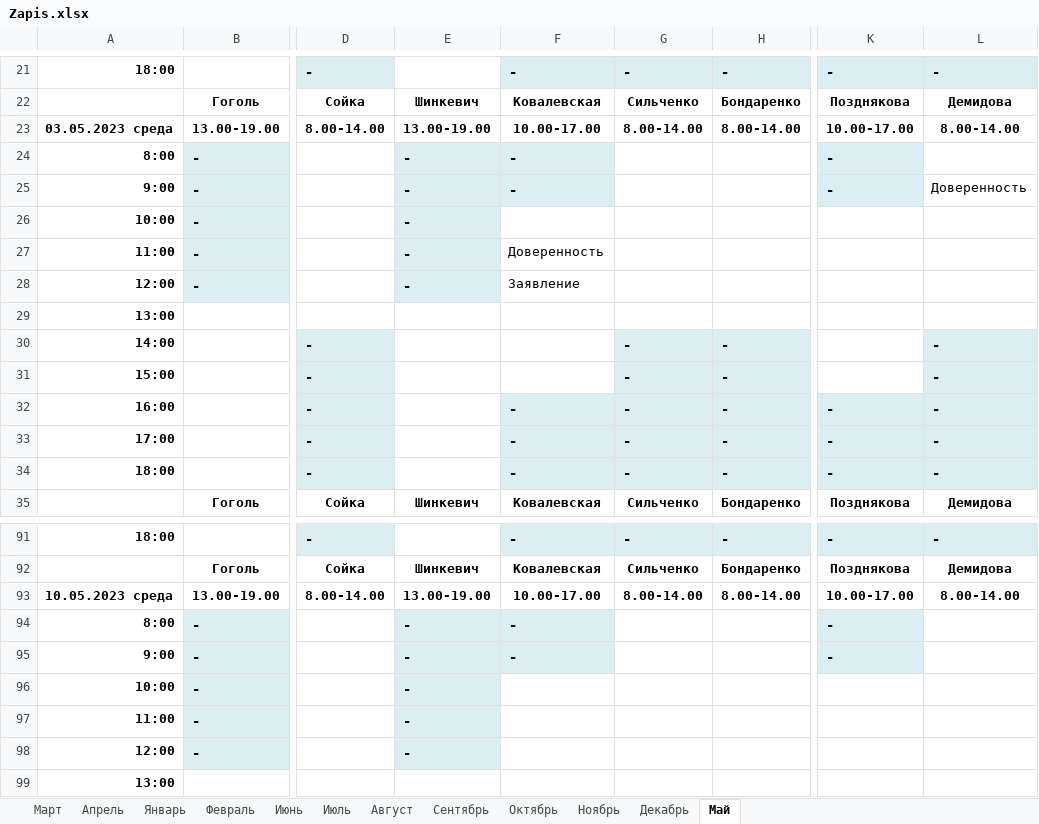
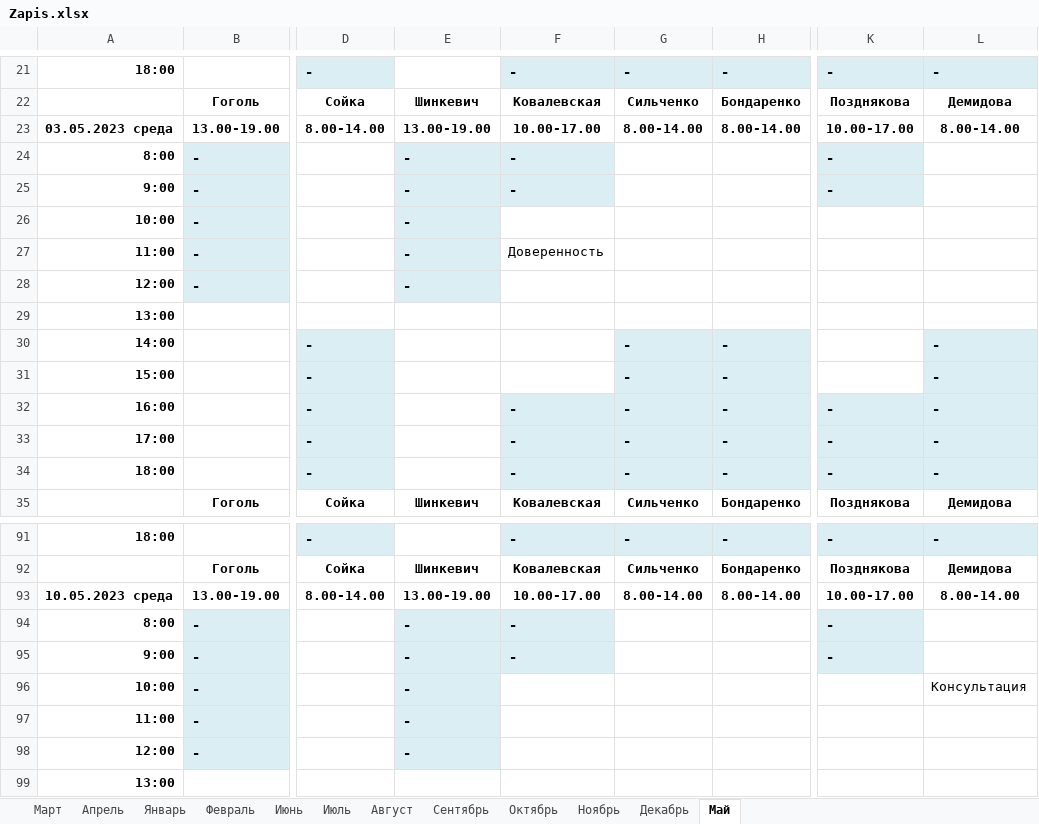
Before and after one commit to GertmanAlena/NB, an Excel workbook: Notarius/Zapis.xlsx, sheet Май, drawn as a sheet; only a part is shown, gaps mark what is left out; values as stored, in another font and other column widths than the file's, no borders; the diff names each change by its address in the sheet, - before the commit and + after, or states it on an @@ line.

```diff
--- a/Notarius/Zapis.xlsx (sheet Май)
+++ b/Notarius/Zapis.xlsx (sheet Май)
-L25: Доверенность
+L25: (empty)
-F28: Заявление
+F28: (empty)
-L96: (empty)
+L96: Консультация
```
Also changed, not shown: 2 other files.
